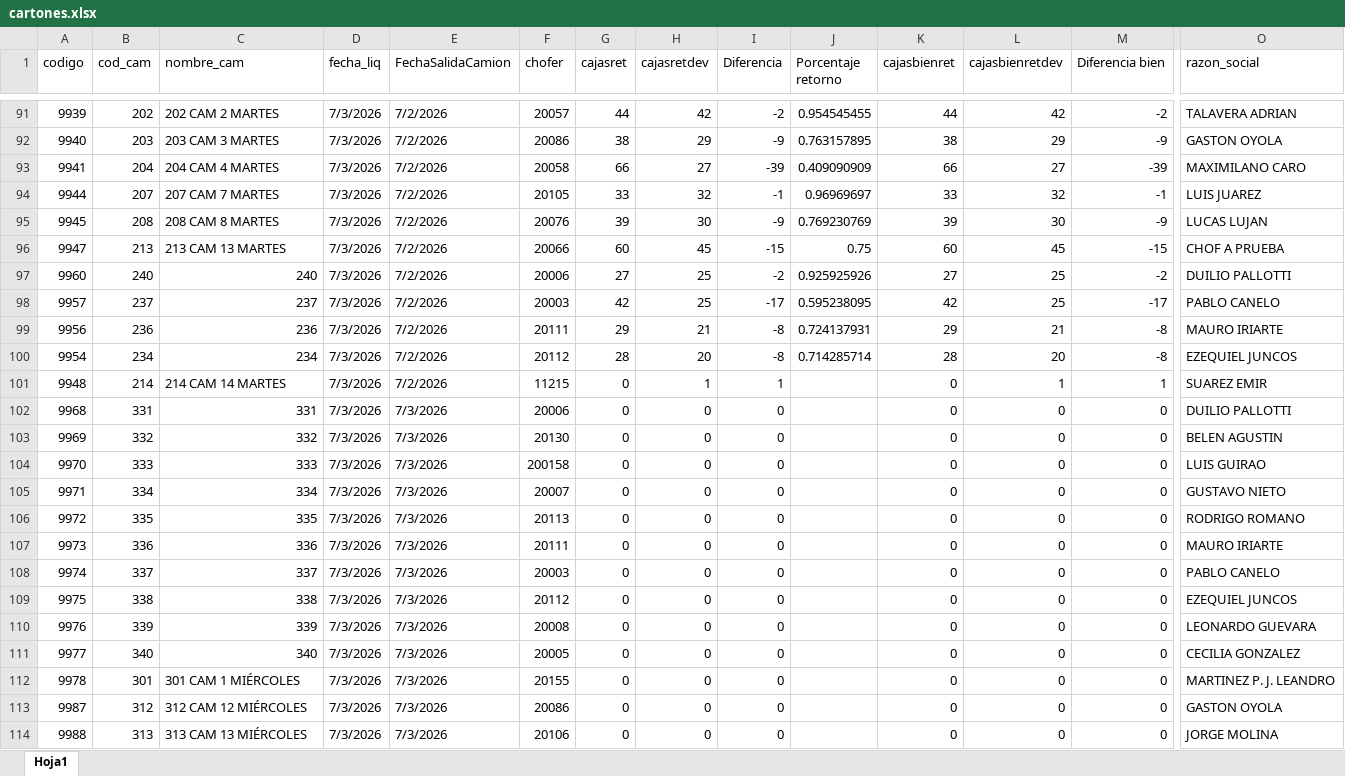
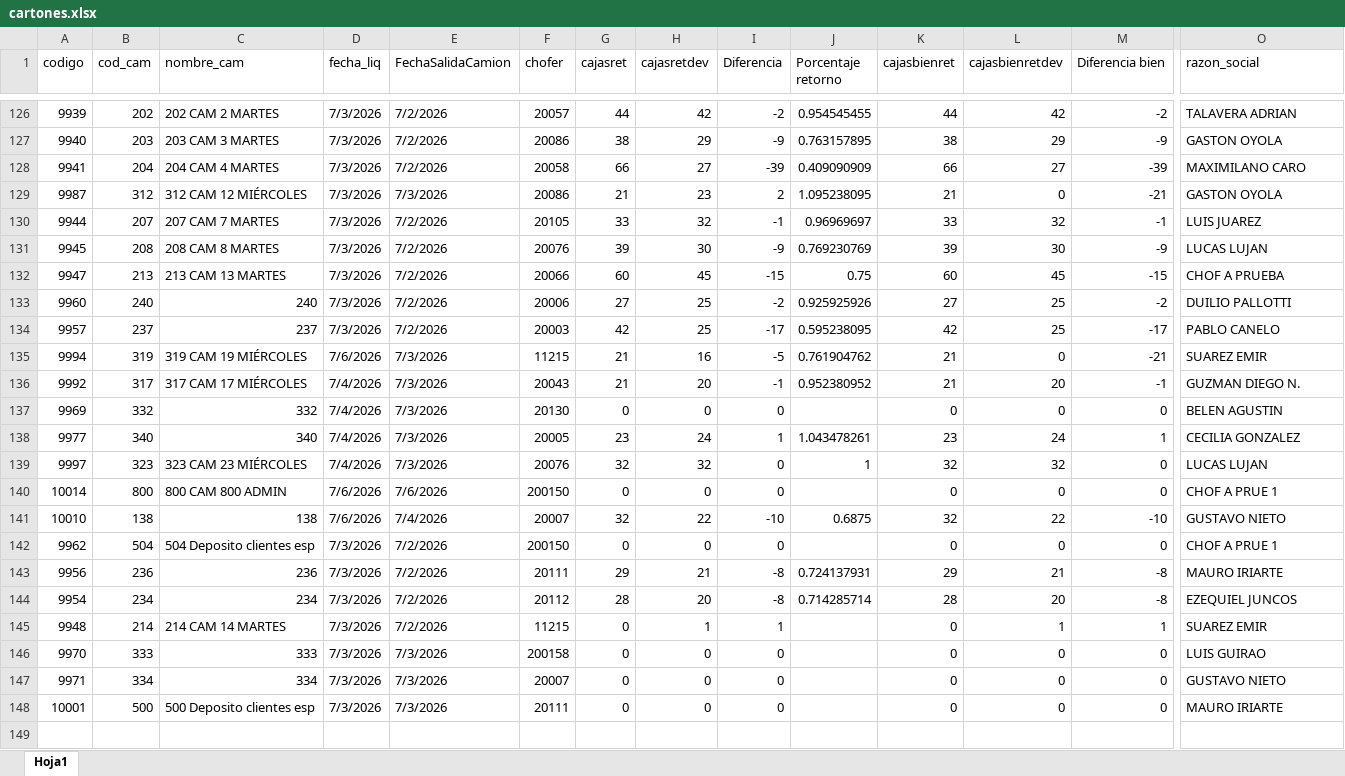
Before and after one commit to Nodus-app/sistema-operativo-nodus, an Excel workbook: data/cartones.xlsx, sheet Hoja1, drawn as a sheet; only a part is shown, gaps mark what is left out; the shorter side is filled out with more unchanged rows; values as stored, in another font and other column widths than the file's, no cell formats; removed rows and columns are numbered as before the commit, all else as after; rows hold the shown columns only; the diff covers the shown part only; the diff names each change by its address in the sheet, - before the commit and + after, or states it on an @@ line.

```diff
--- a/data/cartones.xlsx (sheet Hoja1)
+++ b/data/cartones.xlsx (sheet Hoja1)
+row 129: 9987 | 312 | 312 CAM 12 MIÉRCOLES | 7/3/2026 | 7/3/2026 | 20086 | 21 | 23 | 2 | 1.095238095 | 21 | 0 | -21 | GASTON OYOLA
+row 135: 9994 | 319 | 319 CAM 19 MIÉRCOLES | 7/6/2026 | 7/3/2026 | 11215 | 21 | 16 | -5 | 0.761904762 | 21 | 0 | -21 | SUAREZ EMIR
+row 136: 9992 | 317 | 317 CAM 17 MIÉRCOLES | 7/4/2026 | 7/3/2026 | 20043 | 21 | 20 | -1 | 0.952380952 | 21 | 20 | -1 | GUZMAN DIEGO N.
+row 137: 9969 | 332 | 332 | 7/4/2026 | 7/3/2026 | 20130 | 0 | 0 | 0 |  | 0 | 0 | 0 | BELEN AGUSTIN
+row 138: 9977 | 340 | 340 | 7/4/2026 | 7/3/2026 | 20005 | 23 | 24 | 1 | 1.043478261 | 23 | 24 | 1 | CECILIA GONZALEZ
+row 139: 9997 | 323 | 323 CAM 23 MIÉRCOLES | 7/4/2026 | 7/3/2026 | 20076 | 32 | 32 | 0 | 1 | 32 | 32 | 0 | LUCAS LUJAN
+row 140: 10014 | 800 | 800 CAM 800 ADMIN | 7/6/2026 | 7/6/2026 | 200150 | 0 | 0 | 0 |  | 0 | 0 | 0 | CHOF A PRUE 1
+row 141: 10010 | 138 | 138 | 7/6/2026 | 7/4/2026 | 20007 | 32 | 22 | -10 | 0.6875 | 32 | 22 | -10 | GUSTAVO NIETO
+row 142: 9962 | 504 | 504 Deposito clientes esp | 7/3/2026 | 7/2/2026 | 200150 | 0 | 0 | 0 |  | 0 | 0 | 0 | CHOF A PRUE 1
-row 102: 9968 | 331 | 331 | 7/3/2026 | 7/3/2026 | 20006 | 0 | 0 | 0 |  | 0 | 0 | 0 | DUILIO PALLOTTI
-row 103: 9969 | 332 | 332 | 7/3/2026 | 7/3/2026 | 20130 | 0 | 0 | 0 |  | 0 | 0 | 0 | BELEN AGUSTIN
-row 106: 9972 | 335 | 335 | 7/3/2026 | 7/3/2026 | 20113 | 0 | 0 | 0 |  | 0 | 0 | 0 | RODRIGO ROMANO
-row 107: 9973 | 336 | 336 | 7/3/2026 | 7/3/2026 | 20111 | 0 | 0 | 0 |  | 0 | 0 | 0 | MAURO IRIARTE
-row 108: 9974 | 337 | 337 | 7/3/2026 | 7/3/2026 | 20003 | 0 | 0 | 0 |  | 0 | 0 | 0 | PABLO CANELO
-row 109: 9975 | 338 | 338 | 7/3/2026 | 7/3/2026 | 20112 | 0 | 0 | 0 |  | 0 | 0 | 0 | EZEQUIEL JUNCOS
-row 110: 9976 | 339 | 339 | 7/3/2026 | 7/3/2026 | 20008 | 0 | 0 | 0 |  | 0 | 0 | 0 | LEONARDO GUEVARA
-row 111: 9977 | 340 | 340 | 7/3/2026 | 7/3/2026 | 20005 | 0 | 0 | 0 |  | 0 | 0 | 0 | CECILIA GONZALEZ
-row 112: 9978 | 301 | 301 CAM 1 MIÉRCOLES | 7/3/2026 | 7/3/2026 | 20155 | 0 | 0 | 0 |  | 0 | 0 | 0 | MARTINEZ P. J. LEANDRO
-row 113: 9987 | 312 | 312 CAM 12 MIÉRCOLES | 7/3/2026 | 7/3/2026 | 20086 | 0 | 0 | 0 |  | 0 | 0 | 0 | GASTON OYOLA
-row 114: 9988 | 313 | 313 CAM 13 MIÉRCOLES | 7/3/2026 | 7/3/2026 | 20106 | 0 | 0 | 0 |  | 0 | 0 | 0 | JORGE MOLINA
```
Also changed, not shown: 53 added rows, 26 removed rows and 37 edited cells elsewhere in this sheet, cell formats, data/comision_chofer.xlsx.
